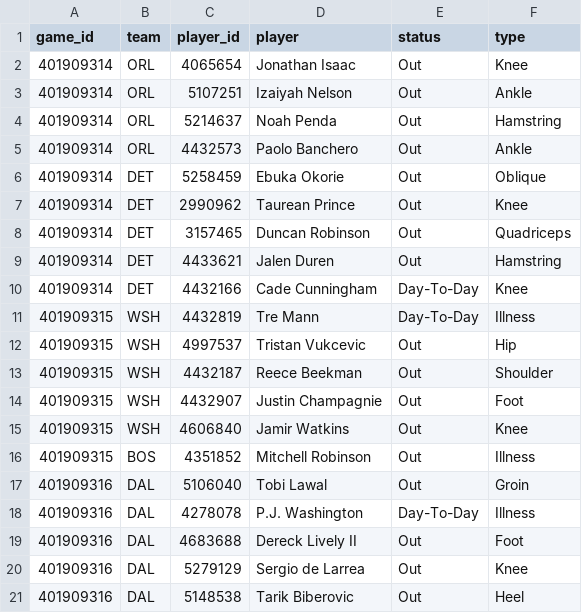
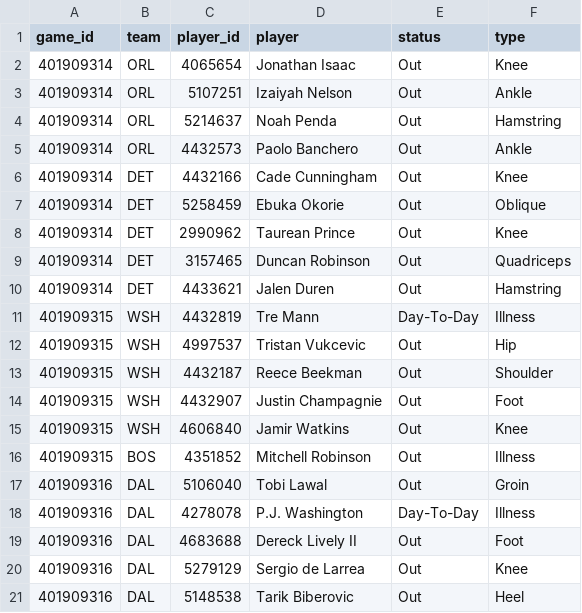
Before and after one commit to mason7park-debug/NBAprojections, a CSV file: data/injuries/2026-11-24.csv, drawn as a sheet.

```diff
--- a/data/injuries/2026-11-24.csv
+++ b/data/injuries/2026-11-24.csv
@@ -5,2 +5,3 @@ game_id,team,player_id,player,status,type
 401909314,ORL,4432573,Paolo Banchero,Out,Ankle
+401909314,DET,4432166,Cade Cunningham,Out,Knee
 401909314,DET,5258459,Ebuka Okorie,Out,Oblique
@@ -9,3 +10,2 @@ game_id,team,player_id,player,status,type
 401909314,DET,4433621,Jalen Duren,Out,Hamstring
-401909314,DET,4432166,Cade Cunningham,Day-To-Day,Knee
 401909315,WSH,4432819,Tre Mann,Day-To-Day,Illness
```
Also changed, not shown: data/gamepreds/2026-11-24.csv, data/projections/2026-11-24.csv, 5 other files.
